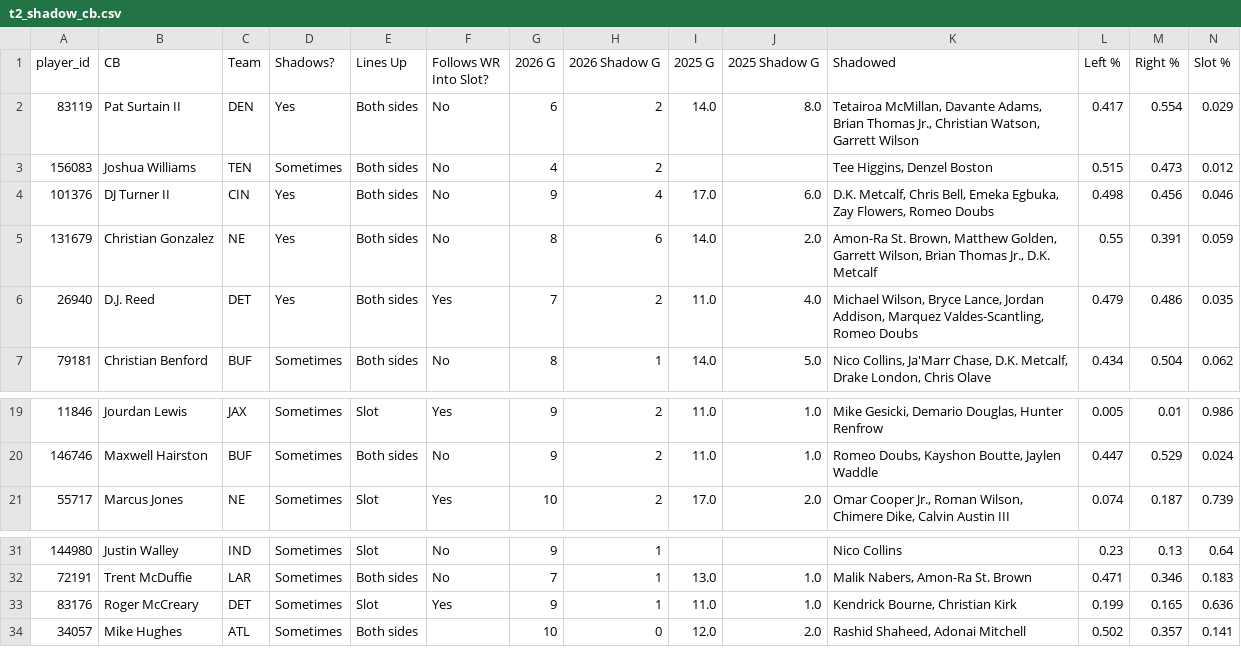
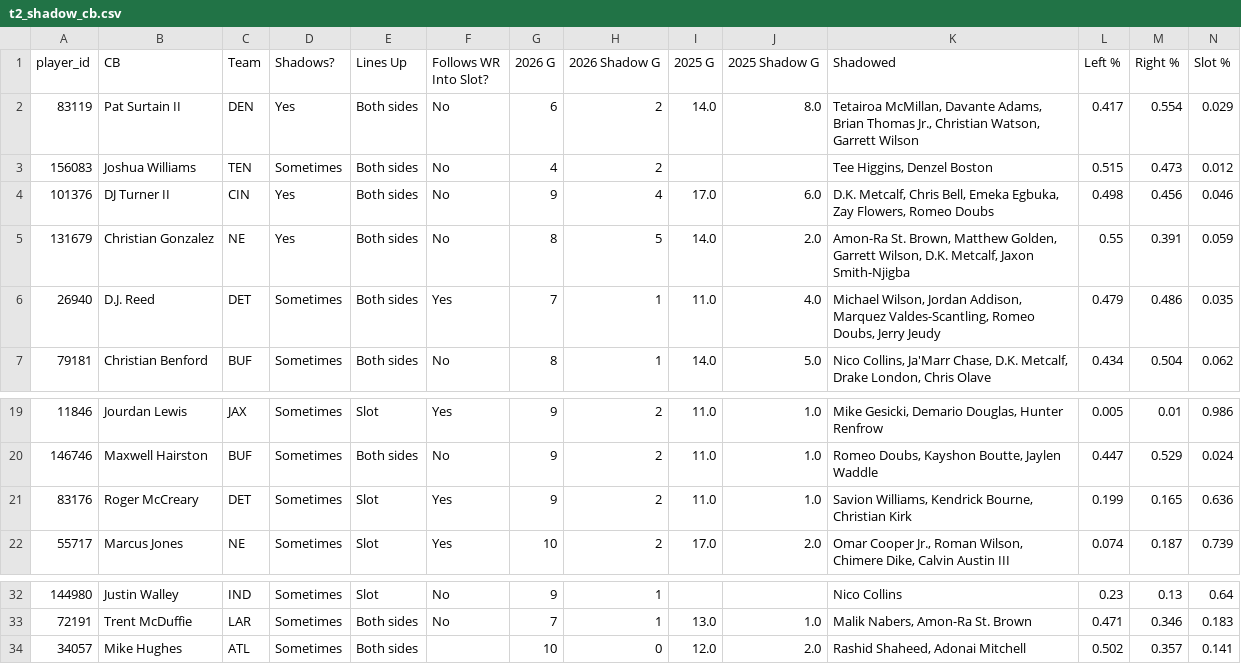
Before and after one commit to dhanani1/dwain-coverage-data, a CSV file: t2_shadow_cb.csv, drawn as a sheet; only a part is shown, gaps mark what is left out; removed rows and columns are numbered as before the commit, all else as after; rows hold the shown columns only; the diff names each change by its address in the sheet, - before the commit and + after, or states it on an @@ line.

```diff
--- a/t2_shadow_cb.csv
+++ b/t2_shadow_cb.csv
-H5 (2026 Shadow G): 6
+H5 (2026 Shadow G): 5
-K5 (Shadowed): …Garrett Wilson, Brian Thomas Jr., D.K. Metcalf
+K5 (Shadowed): …Garrett Wilson, D.K. Metcalf, Jaxon Smith-Njigba
-D6 (Shadows?): Yes
+D6 (Shadows?): Sometimes
-H6 (2026 Shadow G): 2
+H6 (2026 Shadow G): 1
-K6 (Shadowed): Michael Wilson, Bryce Lance, Jordan Addison, Marquez Valdes-Scantling, Romeo Doubs
+K6 (Shadowed): Michael Wilson, Jordan Addison, Marquez Valdes-Scantling, Romeo Doubs, Jerry Jeudy
+row 21: 83176 | Roger McCreary | DET | Sometimes | Slot | Yes | 9 | 2 | 11.0 | 1.0 | Savion Williams, Kendrick Bourne, Christian Kirk | 0.199 | 0.165 | 0.636
-row 33: 83176 | Roger McCreary | DET | Sometimes | Slot | Yes | 9 | 1 | 11.0 | 1.0 | Kendrick Bourne, Christian Kirk | 0.199 | 0.165 | 0.636
```
Also changed, not shown: matchup_angles_candidates_wk11.csv, matchup_angles_wk11.csv, 10 other files.
